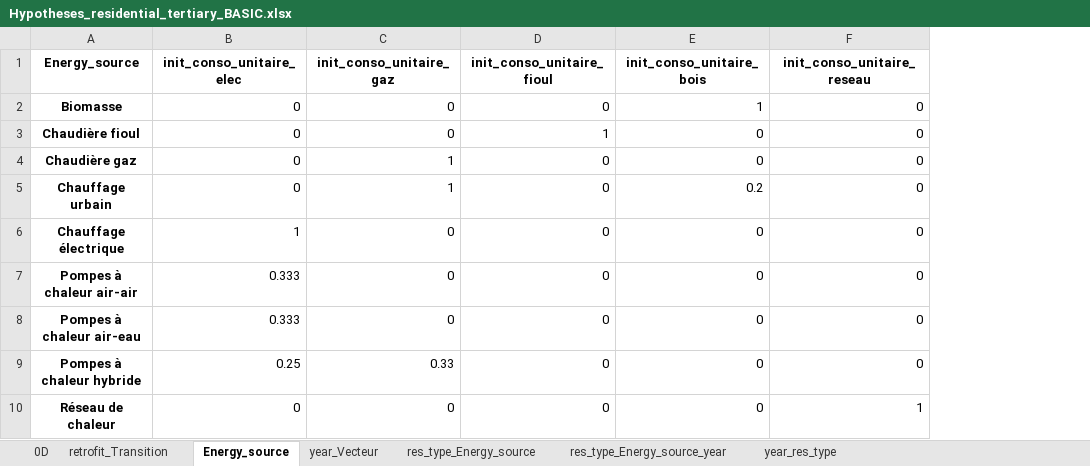
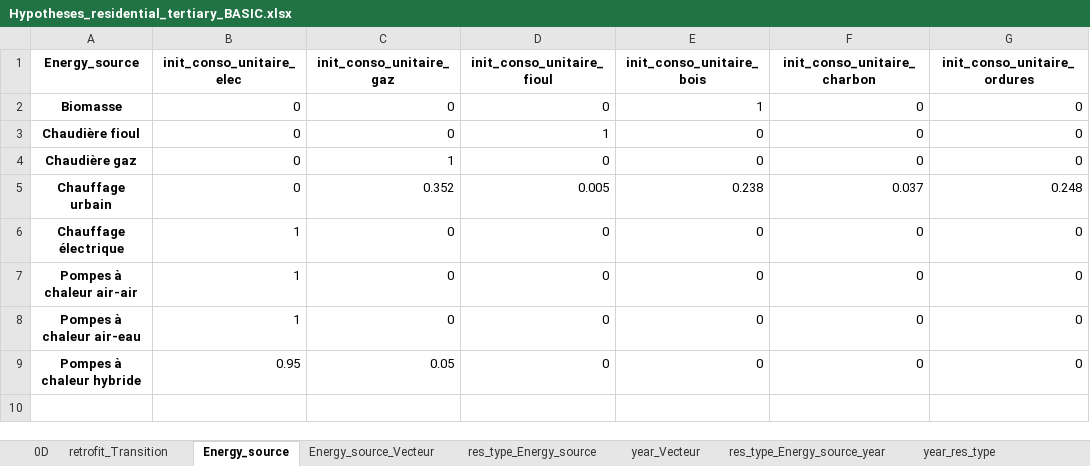
Before and after one commit to robingirard/Energy-Alternatives-Planning, an Excel workbook: Models/Prospective_conso/data/Hypotheses_residential_tertiary_BASIC.xlsx, sheet Energy_source, drawn as a sheet; values as stored, in another font and other column widths than the file's, no borders; removed rows and columns are numbered as before the commit, all else as after; the diff names each change by its address in the sheet, - before the commit and + after, or states it on an @@ line.

```diff
--- a/Models/Prospective_conso/data/Hypotheses_residential_tertiary_BASIC.xlsx (sheet Energy_source)
+++ b/Models/Prospective_conso/data/Hypotheses_residential_tertiary_BASIC.xlsx (sheet Energy_source)
+sheet tab: Energy_source_Vecteur
@@ sheet tab order changed: 0D | retrofit_Transition | Energy_source | Energy_source_Vecteur | res_type_Energy_source | year_Vecteur | res_type_Energy_source_year | year_res_type @@
+column G (init_conso_unitaire_ordures), rows 2-9: 0 | 0 | 0 | 0.248 | 0 | 0 | 0 | 0
-F1: init_conso_unitaire_reseau
+F1: init_conso_unitaire_charbon
-C5 (init_conso_unitaire_gaz): 1
+C5 (init_conso_unitaire_gaz): 0.352
-D5 (init_conso_unitaire_fioul): 0
+D5 (init_conso_unitaire_fioul): 0.005
-E5 (init_conso_unitaire_bois): 0.2
+E5 (init_conso_unitaire_bois): 0.238
-F5 (init_conso_unitaire_charbon): 0
+F5 (init_conso_unitaire_charbon): 0.037
-B7:B8 (init_conso_unitaire_elec): 0.333
+B7:B8 (init_conso_unitaire_elec): 1
-B9 (init_conso_unitaire_elec): 0.25
+B9 (init_conso_unitaire_elec): 0.95
-C9 (init_conso_unitaire_gaz): 0.33
+C9 (init_conso_unitaire_gaz): 0.05
-row 10: Réseau de chaleur | 0 | 0 | 0 | 0 | 1
```
Also changed, not shown: sheet retrofit_Transition, sheet year_Vecteur, sheet res_type_Energy_source, sheet res_type_Energy_source_year, 5 other files.
